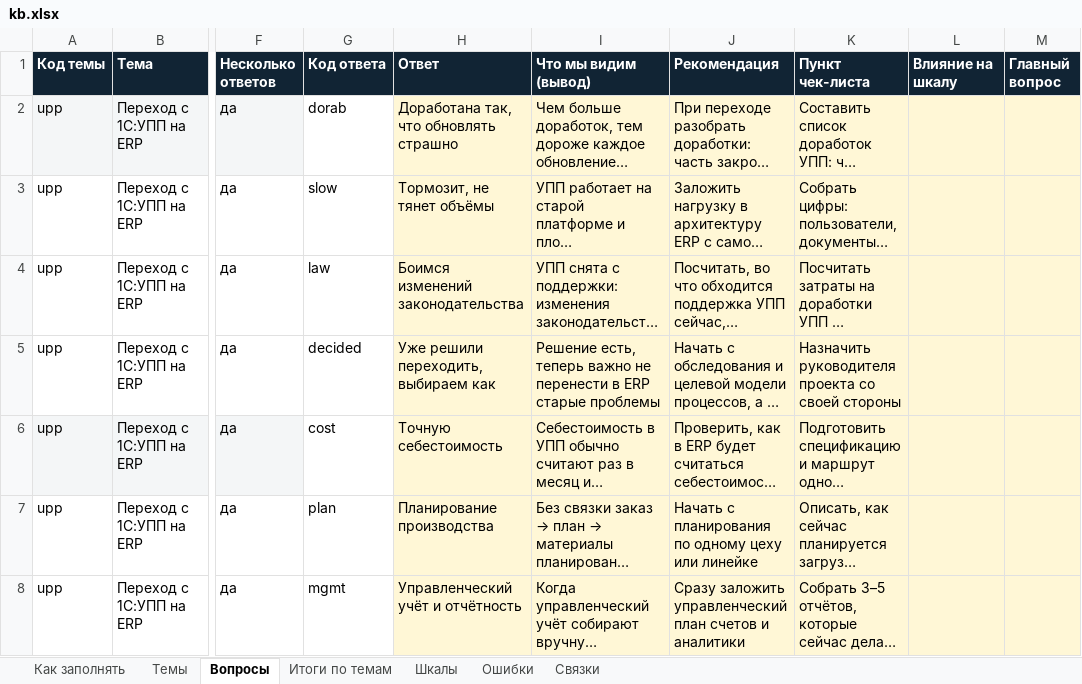
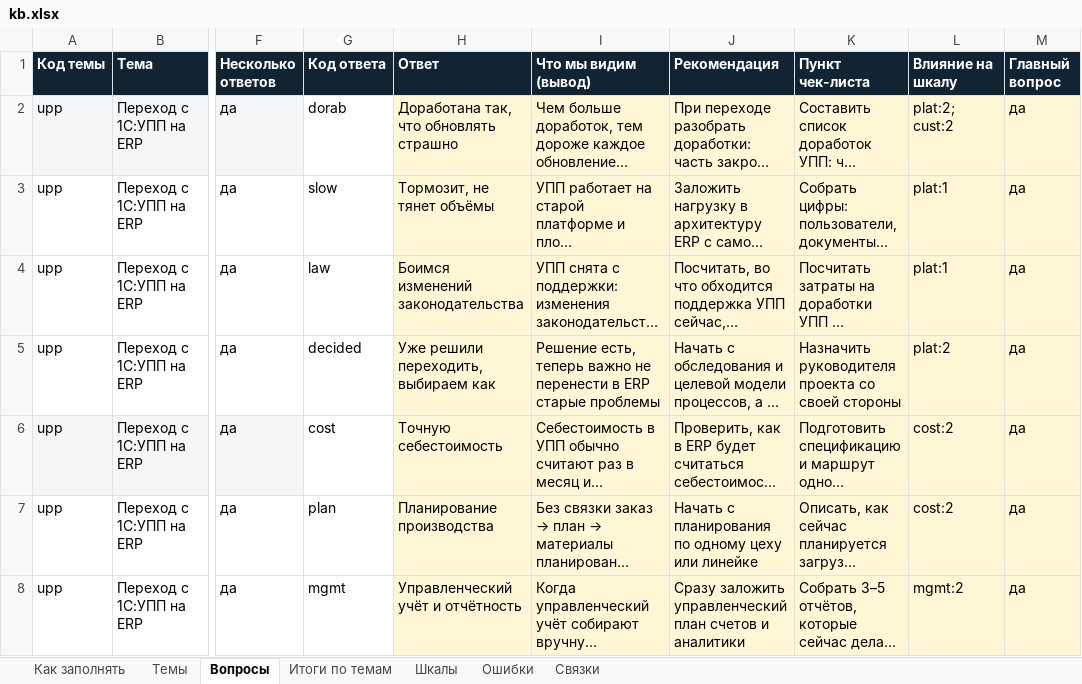
Before and after one commit to ois2812-ctrl/forum, an Excel workbook: build/kb.xlsx, sheet Вопросы, drawn as a sheet; only a part is shown, gaps mark what is left out; long unchanged cells end in …; values as stored, in another font and other column widths than the file's, no borders; the diff covers the shown part only; the diff names each change by its address in the sheet, - before the commit and + after, or states it on an @@ line.

```diff
--- a/build/kb.xlsx (sheet Вопросы)
+++ b/build/kb.xlsx (sheet Вопросы)
-L2 (Влияние на шкалу): (empty)
+L2 (Влияние на шкалу): plat:2; cust:2
-M2:M8 (Главный вопрос): (empty)
+M2:M8 (Главный вопрос): да
-L3:L4 (Влияние на шкалу): (empty)
+L3:L4 (Влияние на шкалу): plat:1
-L5 (Влияние на шкалу): (empty)
+L5 (Влияние на шкалу): plat:2
-L6:L7 (Влияние на шкалу): (empty)
+L6:L7 (Влияние на шкалу): cost:2
-L8 (Влияние на шкалу): (empty)
+L8 (Влияние на шкалу): mgmt:2
```
Also changed, not shown: 136 edited cells elsewhere in this sheet, sheet Шкалы, sheet Ошибки, sheet Связки, sheet Как заполнять, 7 other files.
